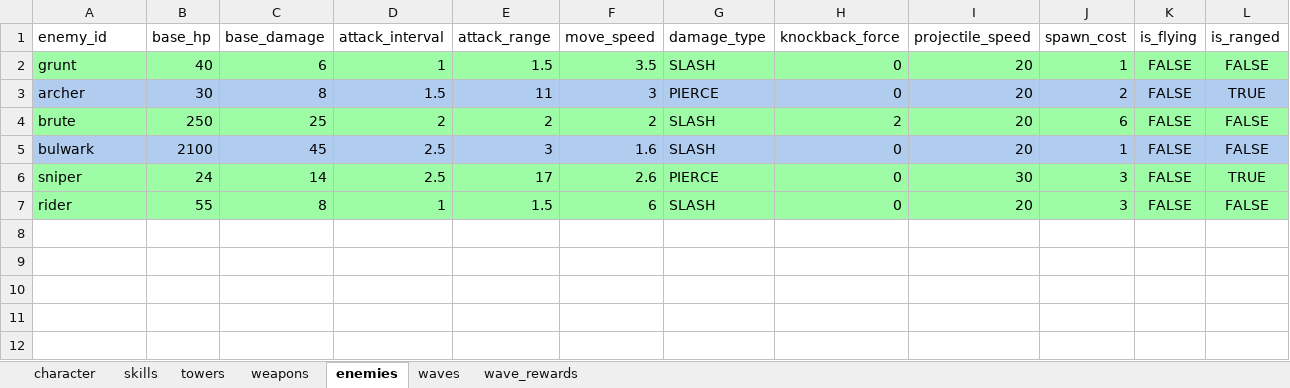
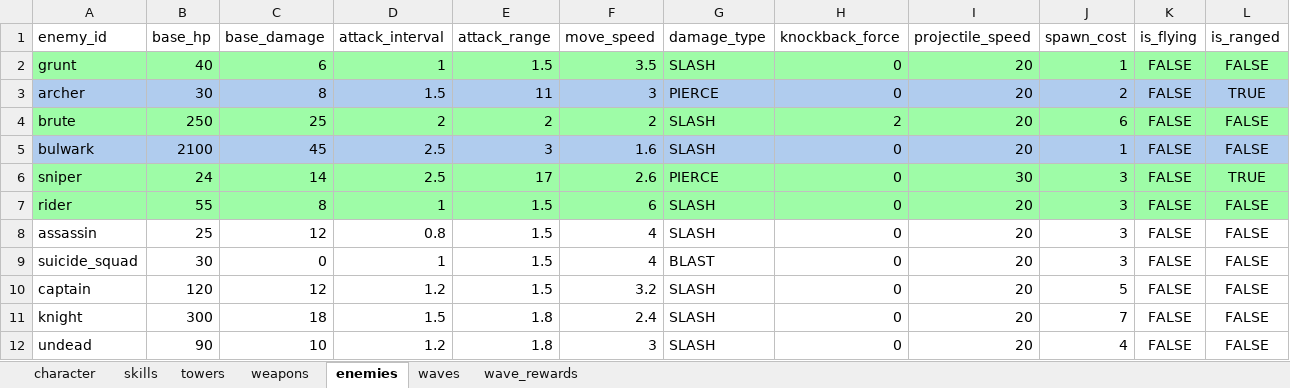
Before and after one commit to Rawisl/Godot_Roguelite3D_Gr8, an Excel workbook: balance/balance.xlsx, sheet enemies, drawn as a sheet; only a part is shown; values as stored, in another font and other column widths than the file's, no borders; rows hold the shown columns only; the diff names each change by its address in the sheet, - before the commit and + after, or states it on an @@ line.

```diff
--- a/balance/balance.xlsx (sheet enemies)
+++ b/balance/balance.xlsx (sheet enemies)
+row 8: assassin | 25 | 12 | 0.8 | 1.5 | 4 | SLASH | 0 | 20 | 3 | FALSE | FALSE
+row 9: suicide_squad | 30 | 0 | 1 | 1.5 | 4 | BLAST | 0 | 20 | 3 | FALSE | FALSE
+row 10: captain | 120 | 12 | 1.2 | 1.5 | 3.2 | SLASH | 0 | 20 | 5 | FALSE | FALSE
+row 11: knight | 300 | 18 | 1.5 | 1.8 | 2.4 | SLASH | 0 | 20 | 7 | FALSE | FALSE
+row 12: undead | 90 | 10 | 1.2 | 1.8 | 3 | SLASH | 0 | 20 | 4 | FALSE | FALSE
```
Also changed, not shown: sheet waves, 7 other files.
